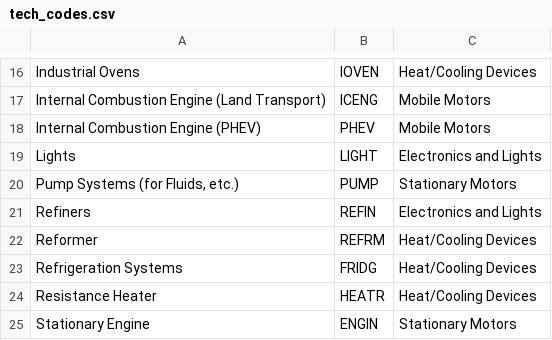
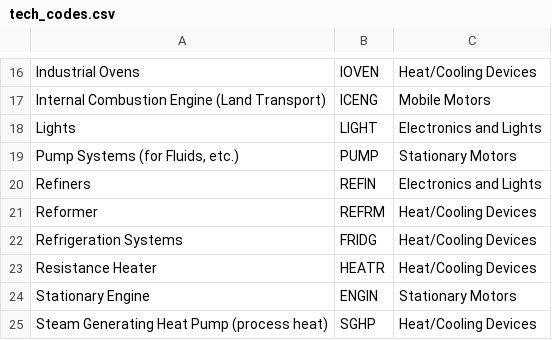
Before and after one commit to EECA-NZ/TIMES-NZ-Model-Files, a CSV file: PREPARE-TIMES-NZ/data_raw/concordances/industry/tech_codes.csv, drawn as a sheet; only a part is shown, gaps mark what is left out; the shorter side is filled out with more unchanged rows.

```diff
--- a/PREPARE-TIMES-NZ/data_raw/concordances/industry/tech_codes.csv
+++ b/PREPARE-TIMES-NZ/data_raw/concordances/industry/tech_codes.csv
@@ -17,3 +17,2 @@ Industrial Ovens,IOVEN,Heat/Cooling Devices
 Internal Combustion Engine (Land Transport),ICENG,Mobile Motors
-Internal Combustion Engine (PHEV),PHEV,Mobile Motors
 Lights,LIGHT,Electronics and Lights
```
Also changed, not shown: PREPARE-TIMES-NZ/data_raw/coded_assumptions/biofuels/plant_processes.csv, PREPARE-TIMES-NZ/docs/source/developer_guide/data/commodities/commodity_sets_and_units.csv, 12 other files.
